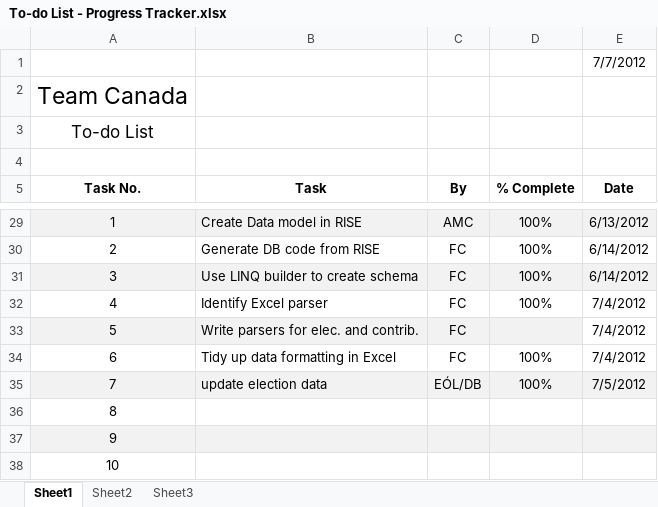
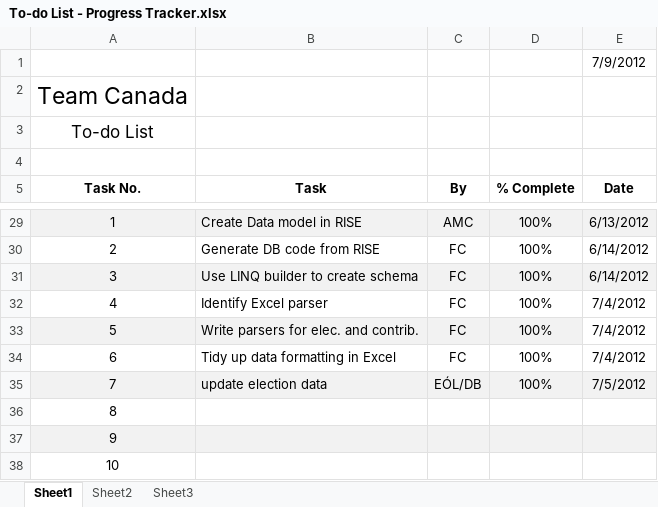
Before and after one commit to darraghb1980/EF-Group-Project, an Excel workbook: To-do List - Progress Tracker.xlsx, sheet Sheet1, drawn as a sheet; only a part is shown, gaps mark what is left out; values as stored, in another font and other column widths than the file's, no borders; the diff names each change by its address in the sheet, - before the commit and + after, or states it on an @@ line.

Commit message:
To do list updated

```diff
--- a/To-do List - Progress Tracker.xlsx (sheet Sheet1)
+++ b/To-do List - Progress Tracker.xlsx (sheet Sheet1)
-E1 (Date): 7/7/2012
+E1 (Date): 7/9/2012
-D33 (% Complete): (empty)
+D33 (% Complete): 100%
```
Also changed, not shown: 1 other file.
